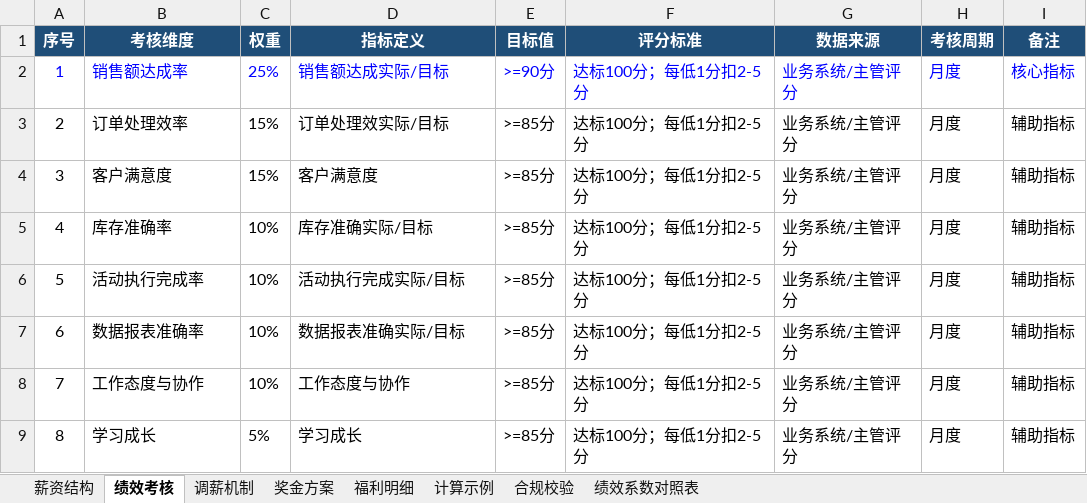
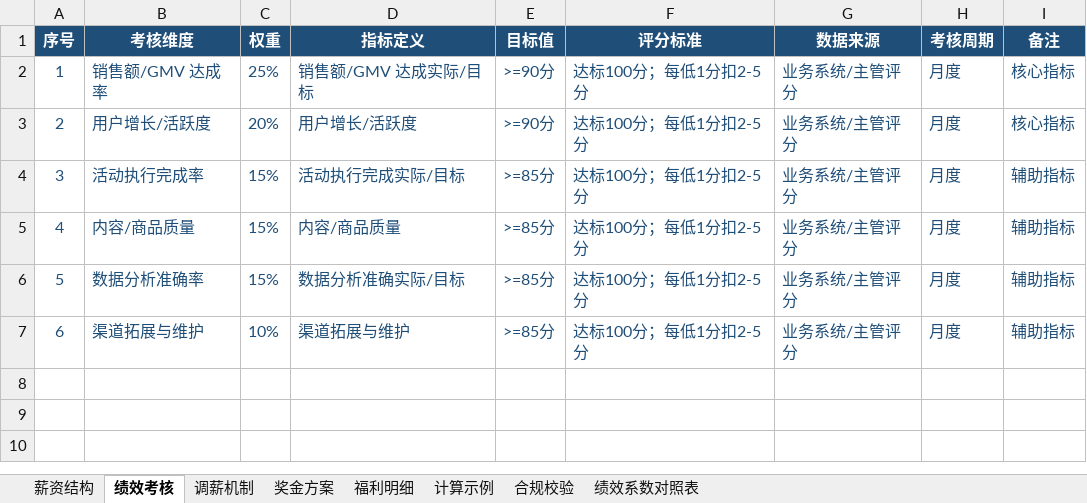
Before and after one commit to zhixun1981-oss/prajna-guangzhou-demo, an Excel workbook: assets/sample_薪资模板_广州_电商运营助理.xlsx, sheet 绩效考核, drawn as a sheet; values as stored, in another font and other column widths than the file's, no borders; removed rows and columns are numbered as before the commit, all else as after; the diff names each change by its address in the sheet, - before the commit and + after, or states it on an @@ line.

```diff
--- a/assets/sample_薪资模板_广州_电商运营助理.xlsx (sheet 绩效考核)
+++ b/assets/sample_薪资模板_广州_电商运营助理.xlsx (sheet 绩效考核)
-A2:I2 text colour: #0000FF
+A2:I2 text colour: #1F4E78
-B2 (考核维度): 销售额达成率
+B2 (考核维度): 销售额/GMV 达成率
-D2 (指标定义): 销售额达成实际/目标
+D2 (指标定义): 销售额/GMV 达成实际/目标
-row 3: 2 | 订单处理效率 | 15% | 订单处理效实际/目标 | >=85分 | 达标100分；每低1分扣2-5分 | 业务系统/主管评分 | 月度 | 辅助指标
-row 4: 3 | 客户满意度 | 15% | 客户满意度 | >=85分 | 达标100分；每低1分扣2-5分 | 业务系统/主管评分 | 月度 | 辅助指标
-row 5: 4 | 库存准确率 | 10% | 库存准确实际/目标 | >=85分 | 达标100分；每低1分扣2-5分 | 业务系统/主管评分 | 月度 | 辅助指标
+row 3: 2 | 用户增长/活跃度 | 20% | 用户增长/活跃度 | >=90分 | 达标100分；每低1分扣2-5分 | 业务系统/主管评分 | 月度 | 核心指标
@@ column A (序号) renumbered between rows 4 and 7 @@
-A4:I4 text colour: black
+A4:I4 text colour: #1F4E78
-C4 (权重): 10%
+C4 (权重): 15%
+row 5: 4 | 内容/商品质量 | 15% | 内容/商品质量 | >=85分 | 达标100分；每低1分扣2-5分 | 业务系统/主管评分 | 月度 | 辅助指标
-A6:I7 text colour: black
+A6:I7 text colour: #1F4E78
-B6 (考核维度): 数据报表准确率
+B6 (考核维度): 数据分析准确率
-C6 (权重): 10%
+C6 (权重): 15%
-D6 (指标定义): 数据报表准确实际/目标
+D6 (指标定义): 数据分析准确实际/目标
-B7 (考核维度): 工作态度与协作
+B7 (考核维度): 渠道拓展与维护
-D7 (指标定义): 工作态度与协作
+D7 (指标定义): 渠道拓展与维护
-row 9: 8 | 学习成长 | 5% | 学习成长 | >=85分 | 达标100分；每低1分扣2-5分 | 业务系统/主管评分 | 月度 | 辅助指标
```
Also changed, not shown: sheet 薪资结构, sheet 计算示例, sheet 福利明细, sheet 奖金方案, sheet 合规校验, sheet 调薪机制, 1 more sheet, 22 other files.
